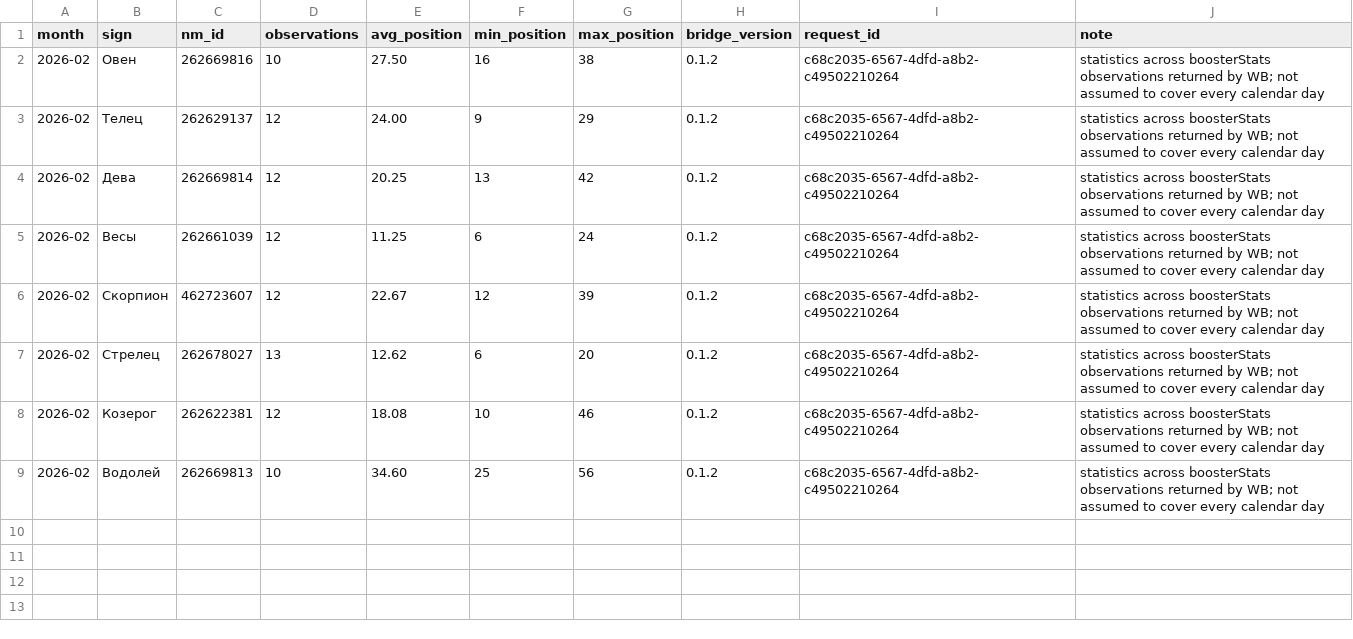
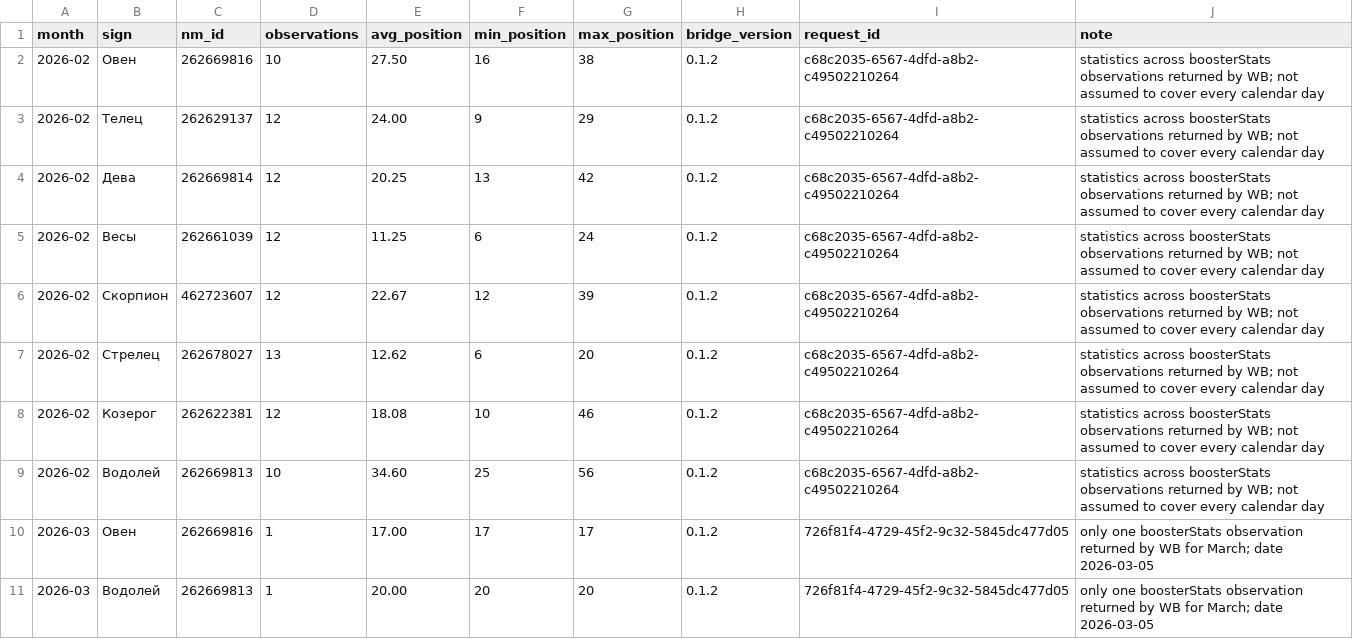
Before and after one commit to MaksimUnimax/blood_sand, a TSV file: продажи/статистика/wildberries/26225434/monthly_booster_position_summary.tsv, drawn as a sheet.

Commit message:
Add March 2026 WB booster position observations

```diff
--- a/продажи/статистика/wildberries/26225434/monthly_booster_position_summary.tsv
+++ b/продажи/статистика/wildberries/26225434/monthly_booster_position_summary.tsv
@@ -9 +9,3 @@ month	sign	nm_id	observations	avg_position	min_position	max_position	bridge_vers
 2026-02	Водолей	262669813	10	34.60	25	56	0.1.2	c68c2035-6567-4dfd-a8b2-c49502210264	statistics across boosterStats observations returned by WB; not assumed to cover every calendar day
+2026-03	Овен	262669816	1	17.00	17	17	0.1.2	726f81f4-4729-45f2-9c32-5845dc477d05	only one boosterStats observation returned by WB for March; date 2026-03-05
+2026-03	Водолей	262669813	1	20.00	20	20	0.1.2	726f81f4-4729-45f2-9c32-5845dc477d05	only one boosterStats observation returned by WB for March; date 2026-03-05
```
